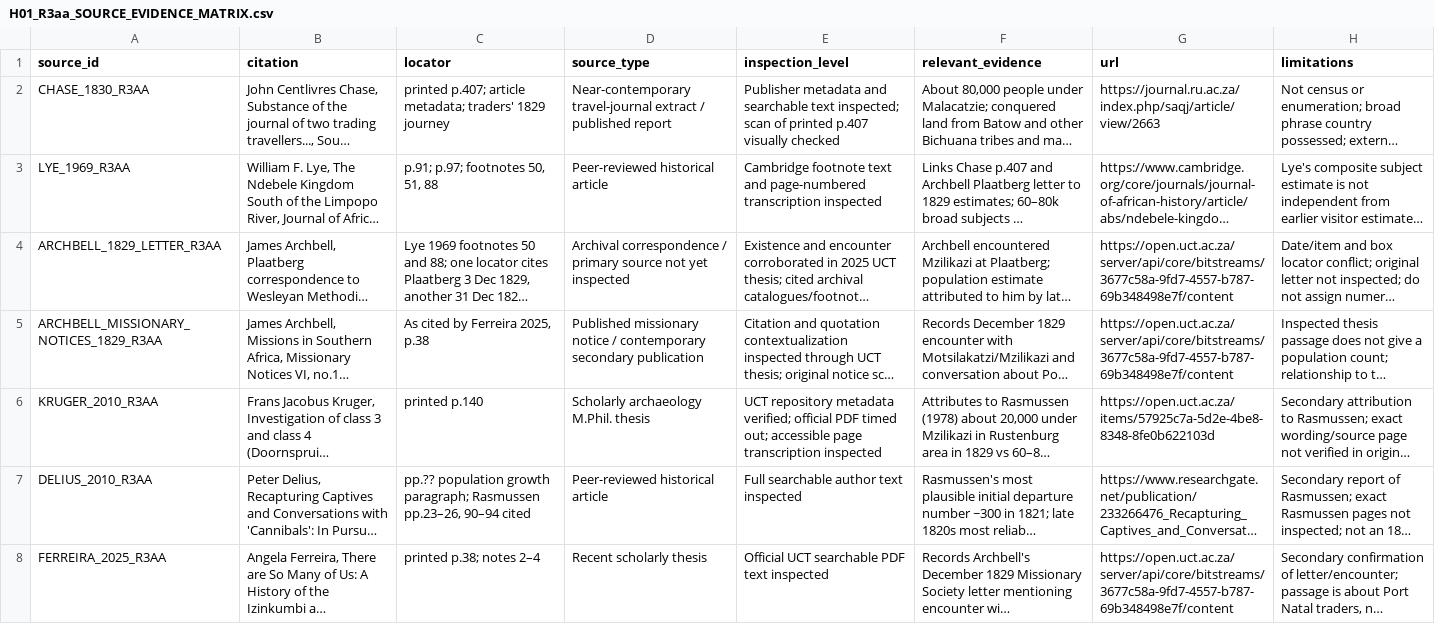
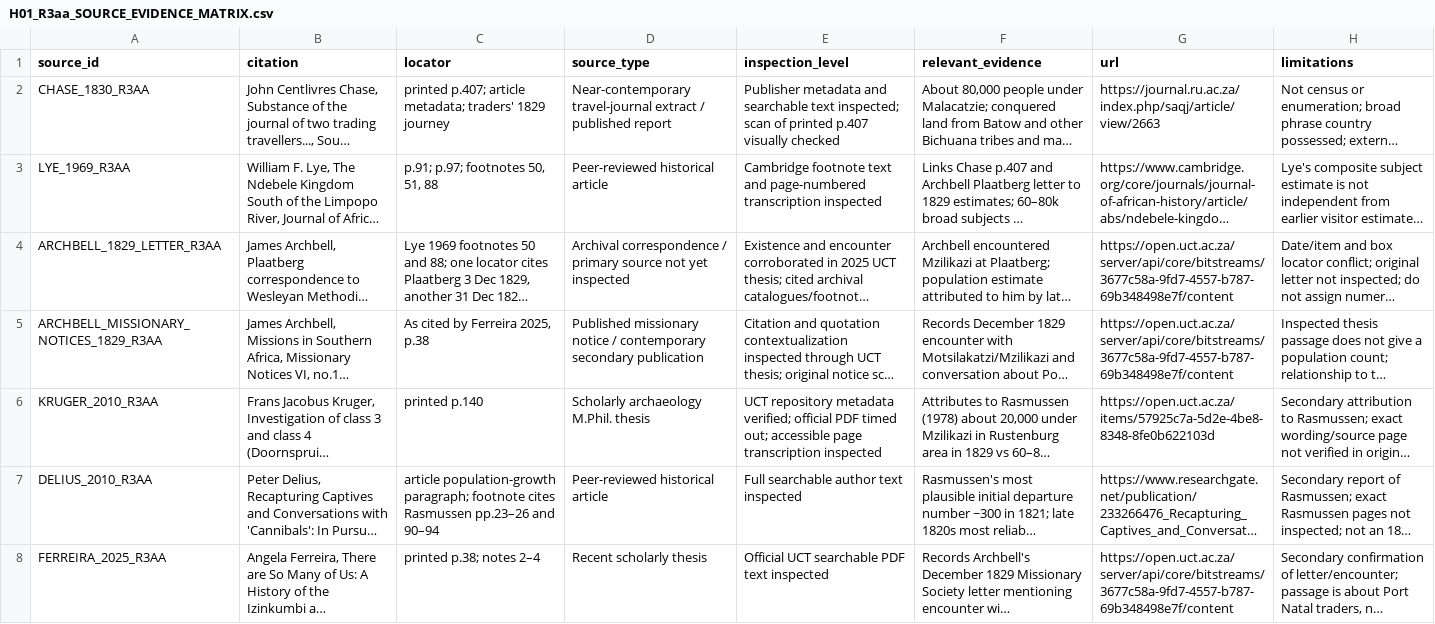
Before and after one commit to mtieu6470-maker/Victori3-mobile, a CSV file: docs/research/H01_batch02_1836/H01_R3aa_SOURCE_EVIDENCE_MATRIX.csv, drawn as a sheet; long unchanged cells end in …; the diff names each change by its address in the sheet, - before the commit and + after, or states it on an @@ line.

Commit message:
[skip ci] docs(research): correct R3aa Delius locator

```diff
--- a/docs/research/H01_batch02_1836/H01_R3aa_SOURCE_EVIDENCE_MATRIX.csv
+++ b/docs/research/H01_batch02_1836/H01_R3aa_SOURCE_EVIDENCE_MATRIX.csv
-C7 (locator): pp.?? population growth paragraph; Rasmussen pp.23–26, 90–94 cited
+C7 (locator): article population-growth paragraph; footnote cites Rasmussen pp.23–26 and 90–94
```
